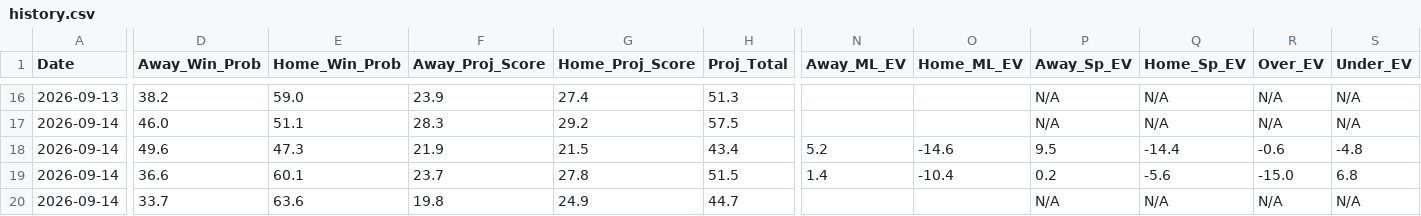
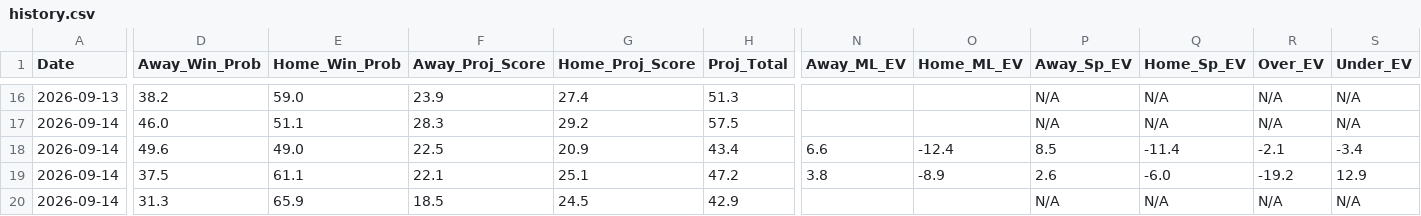
Before and after one commit to matthewmehl14-glitch/nfl-gm-model, a CSV file: history.csv, drawn as a sheet; only a part is shown, gaps mark what is left out; the diff covers the shown part only; the diff names each change by its address in the sheet, - before the commit and + after, or states it on an @@ line.

```diff
--- a/history.csv
+++ b/history.csv
-E18 (Home_Win_Prob): 47.3
+E18 (Home_Win_Prob): 49.0
-F18 (Away_Proj_Score): 21.9
+F18 (Away_Proj_Score): 22.5
-G18 (Home_Proj_Score): 21.5
+G18 (Home_Proj_Score): 20.9
-N18 (Away_ML_EV): 5.2
+N18 (Away_ML_EV): 6.6
-O18 (Home_ML_EV): -14.6
+O18 (Home_ML_EV): -12.4
-P18 (Away_Sp_EV): 9.5
+P18 (Away_Sp_EV): 8.5
-Q18 (Home_Sp_EV): -14.4
+Q18 (Home_Sp_EV): -11.4
-R18 (Over_EV): -0.6
+R18 (Over_EV): -2.1
-S18 (Under_EV): -4.8
+S18 (Under_EV): -3.4
-D19 (Away_Win_Prob): 36.6
+D19 (Away_Win_Prob): 37.5
-E19 (Home_Win_Prob): 60.1
+E19 (Home_Win_Prob): 61.1
-F19 (Away_Proj_Score): 23.7
+F19 (Away_Proj_Score): 22.1
-G19 (Home_Proj_Score): 27.8
+G19 (Home_Proj_Score): 25.1
-H19 (Proj_Total): 51.5
+H19 (Proj_Total): 47.2
-N19 (Away_ML_EV): 1.4
+N19 (Away_ML_EV): 3.8
-O19 (Home_ML_EV): -10.4
+O19 (Home_ML_EV): -8.9
-P19 (Away_Sp_EV): 0.2
+P19 (Away_Sp_EV): 2.6
-Q19 (Home_Sp_EV): -5.6
+Q19 (Home_Sp_EV): -6.0
-R19 (Over_EV): -15.0
+R19 (Over_EV): -19.2
-S19 (Under_EV): 6.8
+S19 (Under_EV): 12.9
-D20 (Away_Win_Prob): 33.7
+D20 (Away_Win_Prob): 31.3
-E20 (Home_Win_Prob): 63.6
+E20 (Home_Win_Prob): 65.9
-F20 (Away_Proj_Score): 19.8
+F20 (Away_Proj_Score): 18.5
-G20 (Home_Proj_Score): 24.9
+G20 (Home_Proj_Score): 24.5
-H20 (Proj_Total): 44.7
+H20 (Proj_Total): 42.9
```
Also changed, not shown: 121 edited cells elsewhere in this file, 1 other file.
